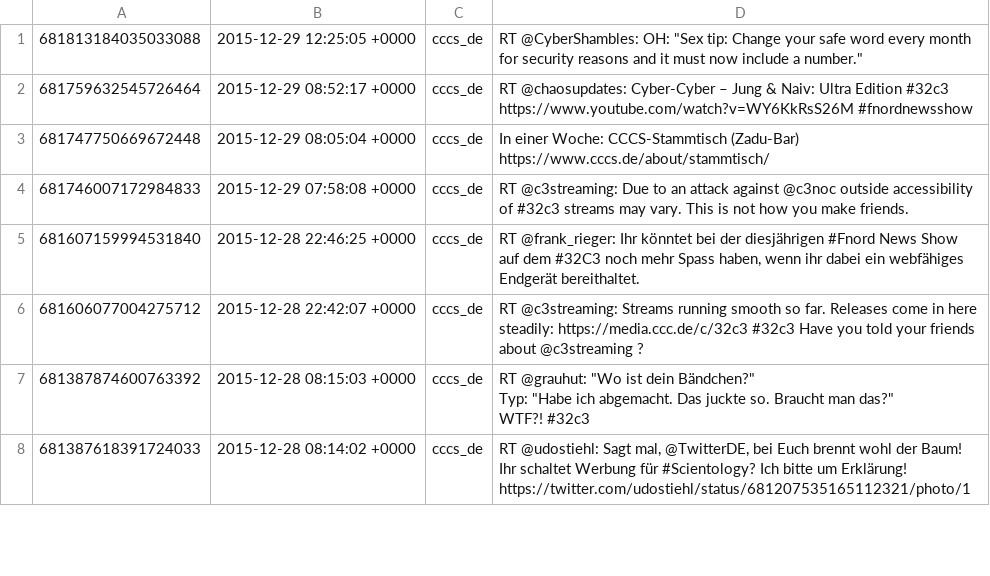
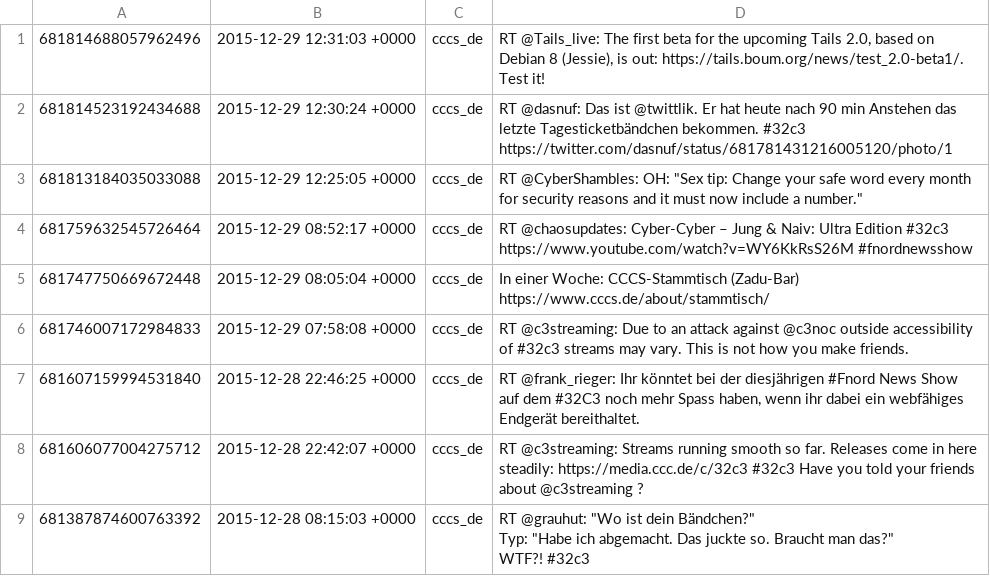
Before and after one commit to cccs/cccs-website, a CSV file: content/_data/twitter.csv, drawn as a sheet; only a part is shown; the shorter side is filled out with more unchanged rows.

Commit message:
Update Twitter

```diff
--- a/content/_data/twitter.csv
+++ b/content/_data/twitter.csv
@@ -1 +1,3 @@
+681814688057962496,2015-12-29 12:31:03 +0000,cccs_de,"RT @Tails_live: The first beta for the upcoming Tails 2.0, based on Debian 8 (Jessie), is out: https://tails.boum.org/news/test_2.0-beta1/. Test it!"
+681814523192434688,2015-12-29 12:30:24 +0000,cccs_de,RT @dasnuf: Das ist @twittlik. Er hat heute nach 90 min Anstehen das letzte Tagesticketbändchen bekommen. #32c3 https://twitter.com/dasnuf/status/681781431216005120/photo/1
 681813184035033088,2015-12-29 12:25:05 +0000,cccs_de,"RT @CyberShambles: OH: ""Sex tip: Change your safe word every month for security reasons and it must now include a number."""
```
